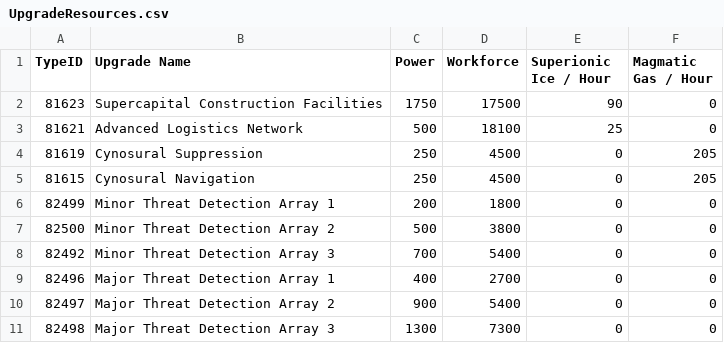
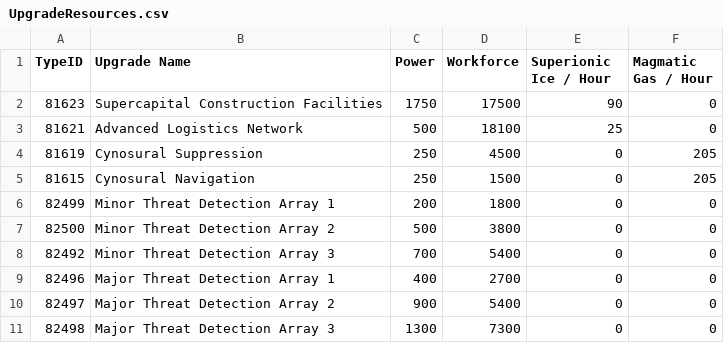
Before and after one commit to qedsd/TheGuideToTheNewEden, a CSV file: TheGuideToTheNewEden/TheGuideToTheNewEden.WinUI/TheGuideToTheNewEden.WinUI/Resources/Configs/UpgradeResources.csv, drawn as a sheet; only a part is shown.

Commit message:
更新插件需求表

```diff
--- a/TheGuideToTheNewEden/TheGuideToTheNewEden.WinUI/TheGuideToTheNewEden.WinUI/Resources/Configs/UpgradeResources.csv
+++ b/TheGuideToTheNewEden/TheGuideToTheNewEden.WinUI/TheGuideToTheNewEden.WinUI/Resources/Configs/UpgradeResources.csv
@@ -4,3 +4,3 @@
 81619,Cynosural Suppression,250,4500,0,205
-81615,Cynosural Navigation,250,4500,0,205
+81615,Cynosural Navigation,250,1500,0,205
 82499,Minor Threat Detection Array 1,200,1800,0,0
```
